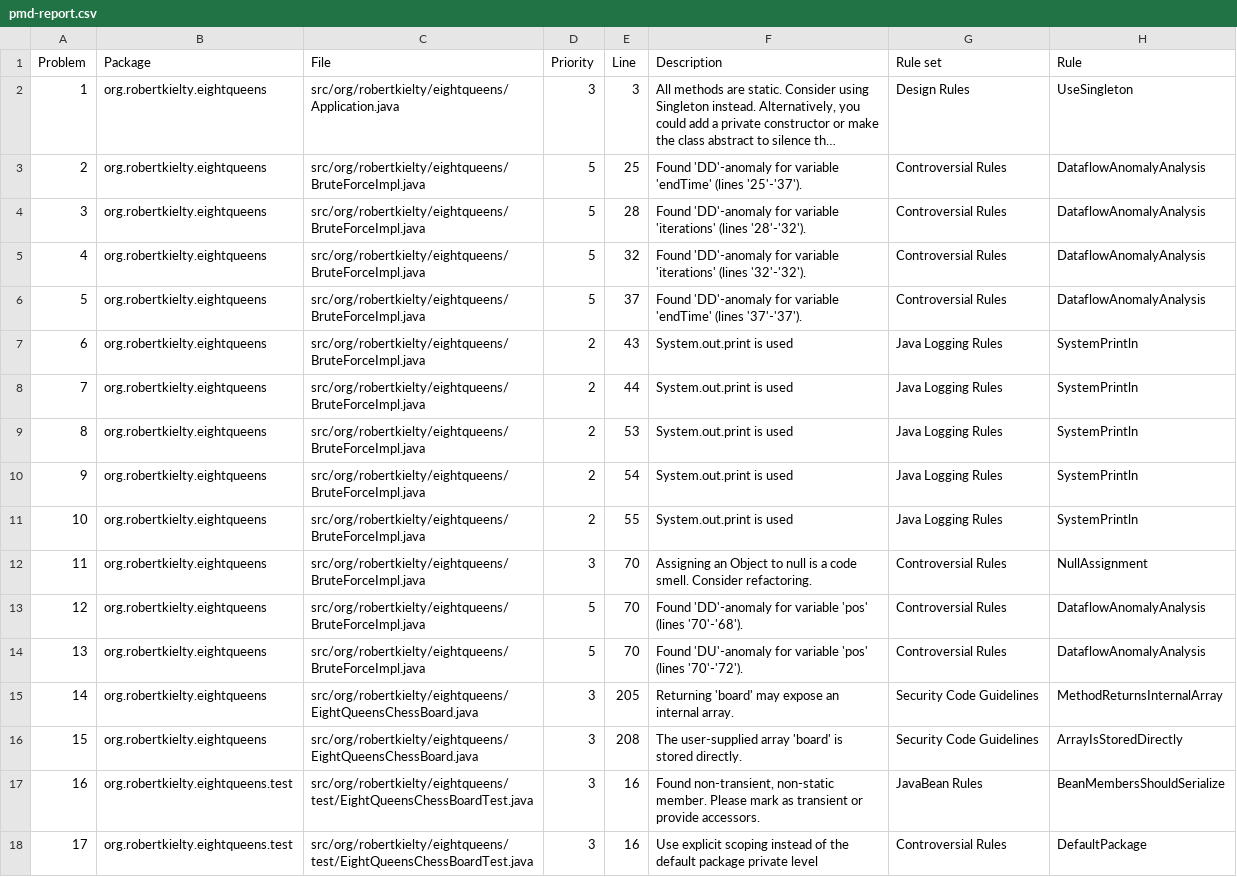
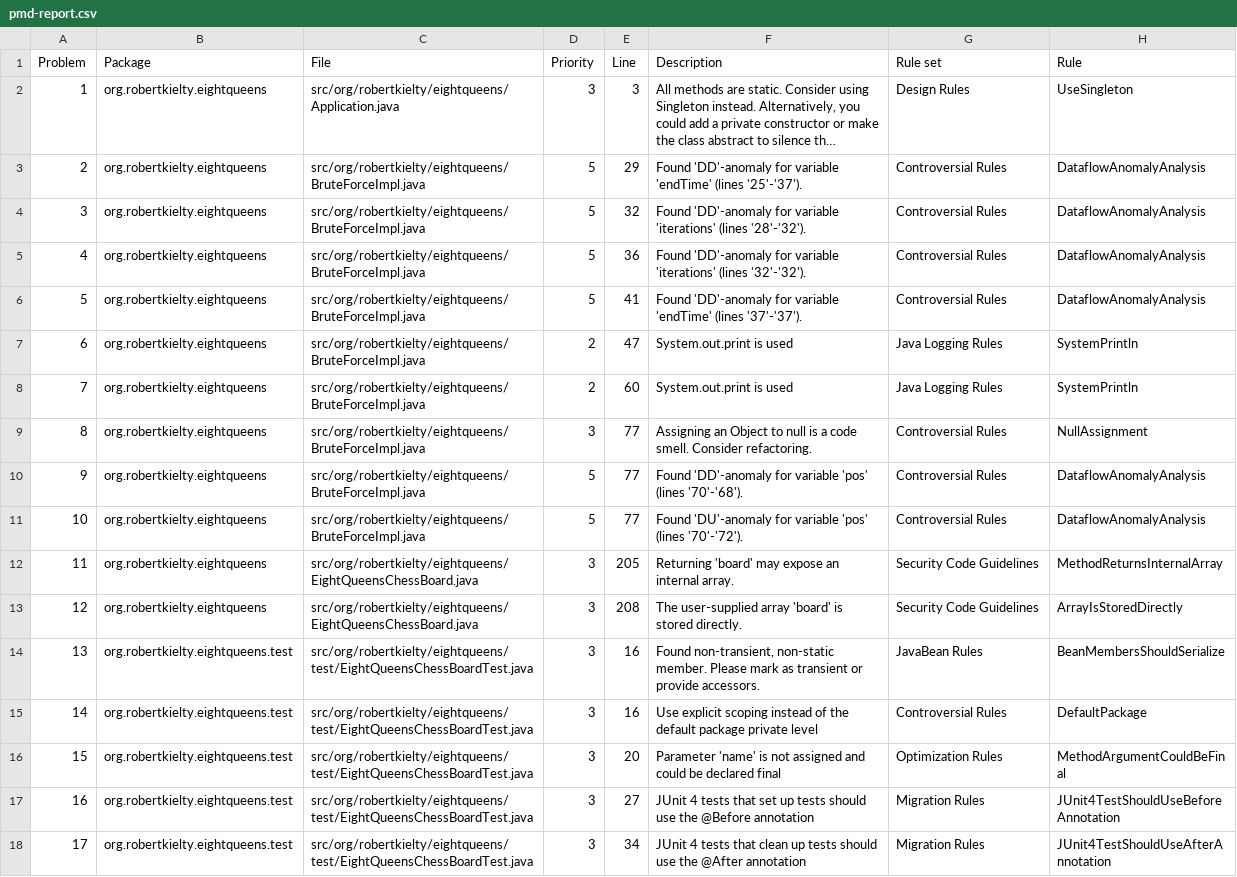
Before and after one commit to RobertKielty/q8impl, a CSV file: workspace/EightQueens/reports/pmd-report.csv, drawn as a sheet; only a part is shown; the shorter side is filled out with more unchanged rows; long unchanged cells end in …; removed rows and columns are numbered as before the commit, all else as after; the diff names each change by its address in the sheet, - before the commit and + after, or states it on an @@ line.

Commit message:
Made the BruteForceImpl Algorithm a Subject that is Observable by a new ConsoleDisplay class. The ConsoleDisplay class displays partial and full Solution objects to  the Console.

```diff
--- a/workspace/EightQueens/reports/pmd-report.csv
+++ b/workspace/EightQueens/reports/pmd-report.csv
-E3 (Line): 25
+E3 (Line): 29
-E4 (Line): 28
+E4 (Line): 32
-E5 (Line): 32
+E5 (Line): 36
-E6 (Line): 37
+E6 (Line): 41
-E7 (Line): 43
+E7 (Line): 47
-E8 (Line): 44
+E8 (Line): 60
-row 9: 8 | org.robertkielty.eightqueens | src/org/robertkielty/eightqueens/BruteForceImpl.java | 2 | 53 | System.out.print is used | Java Logging Rules | SystemPrintln
-row 10: 9 | org.robertkielty.eightqueens | src/org/robertkielty/eightqueens/BruteForceImpl.java | 2 | 54 | System.out.print is used | Java Logging Rules | SystemPrintln
-row 11: 10 | org.robertkielty.eightqueens | src/org/robertkielty/eightqueens/BruteForceImpl.java | 2 | 55 | System.out.print is used | Java Logging Rules | SystemPrintln
@@ column A (Problem) renumbered from row 9 down @@
-E9:E11 (Line): 70
+E9:E11 (Line): 77
```
Also changed, not shown: 13 other files.
